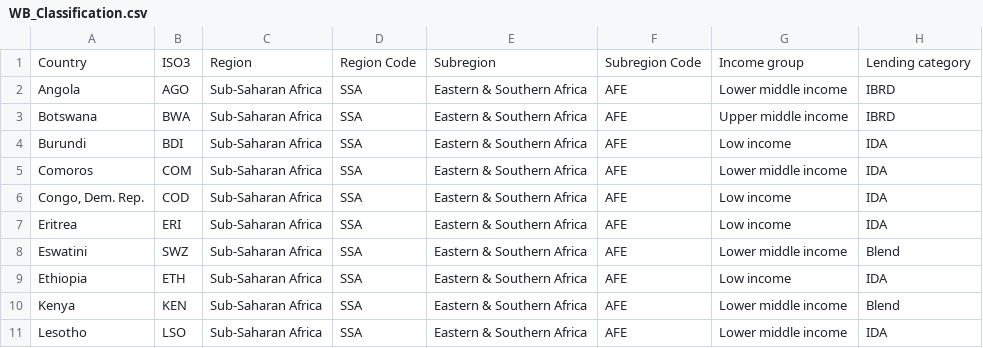
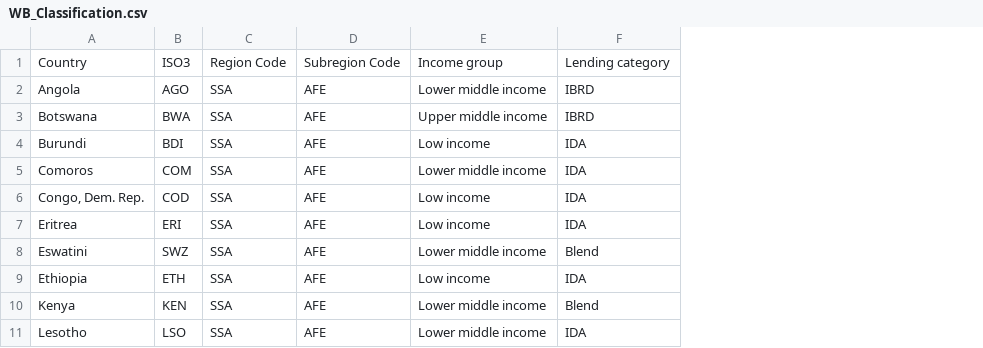
Before and after one commit to jqnmunozdiaz/SO_dashboard, a CSV file: data/Definitions/WB_Classification.csv, drawn as a sheet; only a part is shown; the diff names each change by its address in the sheet, - before the commit and + after, or states it on an @@ line.

Commit message:
Add regional disaster aggregates and update WB classification
Added regional (AFE, AFW, SSA) disaster aggregates to african_disasters_emdat.csv for years 1976–1999. Updated WB_Classification.csv to remove 'Region' and 'Subregion' columns, keeping only codes and relevant fields. These changes support regional analysis and streamline classification data.

```diff
--- a/data/Definitions/WB_Classification.csv
+++ b/data/Definitions/WB_Classification.csv
-column C, rows 1-11: Region | Sub-Saharan Africa | Sub-Saharan Africa | Sub-Saharan Africa | Sub-Saharan Africa | Sub-Saharan Africa | Sub-Saharan Africa | Sub-Saharan Africa | Sub-Saharan Africa | Sub-Saharan Africa | Sub-Saharan Africa
-column E, rows 1-11: Subregion | Eastern & Southern Africa | Eastern & Southern Africa | Eastern & Southern Africa | Eastern & Southern Africa | Eastern & Southern Africa | Eastern & Southern Africa | Eastern & Southern Africa | Eastern & Southern Africa | Eastern & Southern Africa | Eastern & Southern Africa
```
Also changed, not shown: 5 other files.
